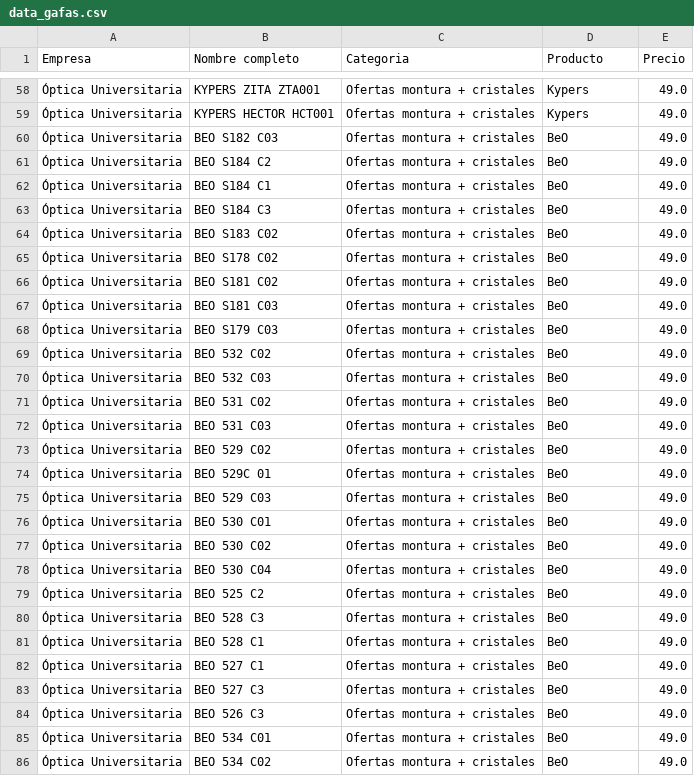
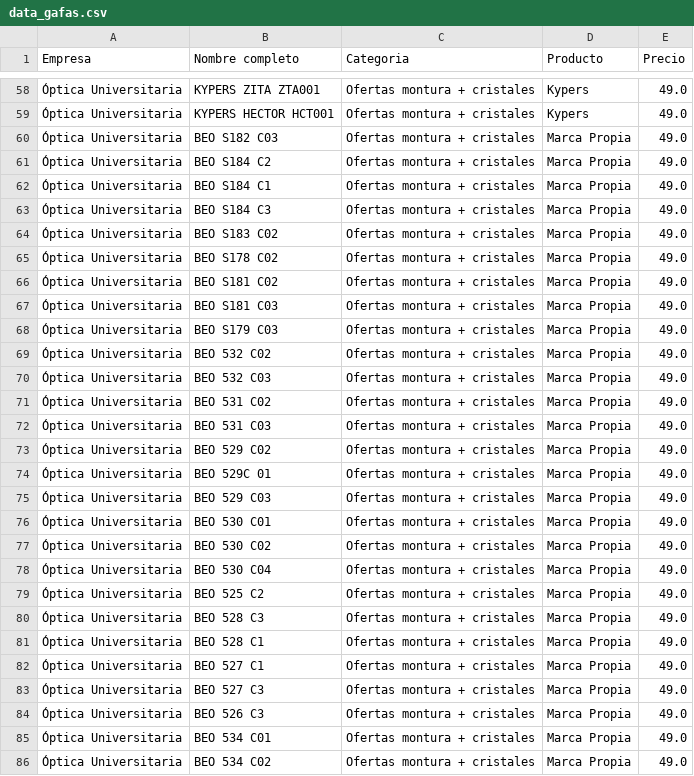
Before and after one commit to Kuja182/Data-Science-PortFolio, a CSV file: Data/OU-dataok/data_gafas.csv, drawn as a sheet; only a part is shown, gaps mark what is left out; the diff covers the shown part only.

```diff
--- a/Data/OU-dataok/data_gafas.csv
+++ b/Data/OU-dataok/data_gafas.csv
@@ -59,28 +59,28 @@ Empresa,Nombre completo,Categoria,Producto,Precio
 Óptica Universitaria,KYPERS HECTOR HCT001,Ofertas montura + cristales,Kypers,49.0
-Óptica Universitaria,BEO S182 C03,Ofertas montura + cristales,BeO,49.0
-Óptica Universitaria,BEO S184 C2,Ofertas montura + cristales,BeO,49.0
-Óptica Universitaria,BEO S184 C1,Ofertas montura + cristales,BeO,49.0
-Óptica Universitaria,BEO S184 C3,Ofertas montura + cristales,BeO,49.0
-Óptica Universitaria,BEO S183 C02,Ofertas montura + cristales,BeO,49.0
-Óptica Universitaria,BEO S178 C02,Ofertas montura + cristales,BeO,49.0
-Óptica Universitaria,BEO S181 C02,Ofertas montura + cristales,BeO,49.0
-Óptica Universitaria,BEO S181 C03,Ofertas montura + cristales,BeO,49.0
-Óptica Universitaria,BEO S179 C03,Ofertas montura + cristales,BeO,49.0
-Óptica Universitaria,BEO 532 C02,Ofertas montura + cristales,BeO,49.0
-Óptica Universitaria,BEO 532 C03,Ofertas montura + cristales,BeO,49.0
-Óptica Universitaria,BEO 531 C02,Ofertas montura + cristales,BeO,49.0
-Óptica Universitaria,BEO 531 C03,Ofertas montura + cristales,BeO,49.0
-Óptica Universitaria,BEO 529 C02,Ofertas montura + cristales,BeO,49.0
-Óptica Universitaria,BEO 529C 01,Ofertas montura + cristales,BeO,49.0
-Óptica Universitaria,BEO 529 C03,Ofertas montura + cristales,BeO,49.0
-Óptica Universitaria,BEO 530 C01,Ofertas montura + cristales,BeO,49.0
-Óptica Universitaria,BEO 530 C02,Ofertas montura + cristales,BeO,49.0
-Óptica Universitaria,BEO 530 C04,Ofertas montura + cristales,BeO,49.0
-Óptica Universitaria,BEO 525 C2,Ofertas montura + cristales,BeO,49.0
-Óptica Universitaria,BEO 528 C3,Ofertas montura + cristales,BeO,49.0
-Óptica Universitaria,BEO 528 C1,Ofertas montura + cristales,BeO,49.0
-Óptica Universitaria,BEO 527 C1,Ofertas montura + cristales,BeO,49.0
-Óptica Universitaria,BEO 527 C3 ,Ofertas montura + cristales,BeO,49.0
-Óptica Universitaria,BEO 526 C3,Ofertas montura + cristales,BeO,49.0
-Óptica Universitaria,BEO 534 C01,Ofertas montura + cristales,BeO,49.0
-Óptica Universitaria,BEO 534 C02,Ofertas montura + cristales,BeO,49.0
+Óptica Universitaria,BEO S182 C03,Ofertas montura + cristales,Marca Propia,49.0
+Óptica Universitaria,BEO S184 C2,Ofertas montura + cristales,Marca Propia,49.0
+Óptica Universitaria,BEO S184 C1,Ofertas montura + cristales,Marca Propia,49.0
+Óptica Universitaria,BEO S184 C3,Ofertas montura + cristales,Marca Propia,49.0
+Óptica Universitaria,BEO S183 C02,Ofertas montura + cristales,Marca Propia,49.0
+Óptica Universitaria,BEO S178 C02,Ofertas montura + cristales,Marca Propia,49.0
+Óptica Universitaria,BEO S181 C02,Ofertas montura + cristales,Marca Propia,49.0
+Óptica Universitaria,BEO S181 C03,Ofertas montura + cristales,Marca Propia,49.0
+Óptica Universitaria,BEO S179 C03,Ofertas montura + cristales,Marca Propia,49.0
+Óptica Universitaria,BEO 532 C02,Ofertas montura + cristales,Marca Propia,49.0
+Óptica Universitaria,BEO 532 C03,Ofertas montura + cristales,Marca Propia,49.0
+Óptica Universitaria,BEO 531 C02,Ofertas montura + cristales,Marca Propia,49.0
+Óptica Universitaria,BEO 531 C03,Ofertas montura + cristales,Marca Propia,49.0
+Óptica Universitaria,BEO 529 C02,Ofertas montura + cristales,Marca Propia,49.0
+Óptica Universitaria,BEO 529C 01,Ofertas montura + cristales,Marca Propia,49.0
+Óptica Universitaria,BEO 529 C03,Ofertas montura + cristales,Marca Propia,49.0
+Óptica Universitaria,BEO 530 C01,Ofertas montura + cristales,Marca Propia,49.0
+Óptica Universitaria,BEO 530 C02,Ofertas montura + cristales,Marca Propia,49.0
+Óptica Universitaria,BEO 530 C04,Ofertas montura + cristales,Marca Propia,49.0
+Óptica Universitaria,BEO 525 C2,Ofertas montura + cristales,Marca Propia,49.0
+Óptica Universitaria,BEO 528 C3,Ofertas montura + cristales,Marca Propia,49.0
+Óptica Universitaria,BEO 528 C1,Ofertas montura + cristales,Marca Propia,49.0
+Óptica Universitaria,BEO 527 C1,Ofertas montura + cristales,Marca Propia,49.0
+Óptica Universitaria,BEO 527 C3 ,Ofertas montura + cristales,Marca Propia,49.0
+Óptica Universitaria,BEO 526 C3,Ofertas montura + cristales,Marca Propia,49.0
+Óptica Universitaria,BEO 534 C01,Ofertas montura + cristales,Marca Propia,49.0
+Óptica Universitaria,BEO 534 C02,Ofertas montura + cristales,Marca Propia,49.0
```
Also changed, not shown: 22 edited cells elsewhere in this file, Data/OU-dataok/data_tot_lc_ou.csv, Data/OU-dataok/data_tot_liqu_ou.csv, 17 other files.
